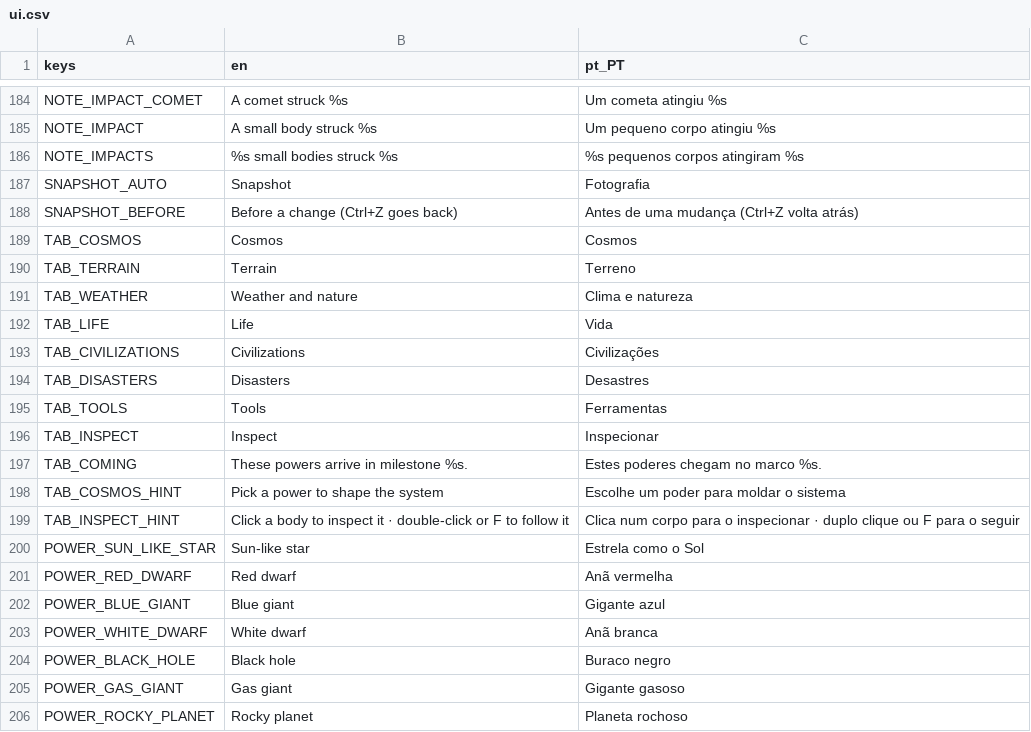
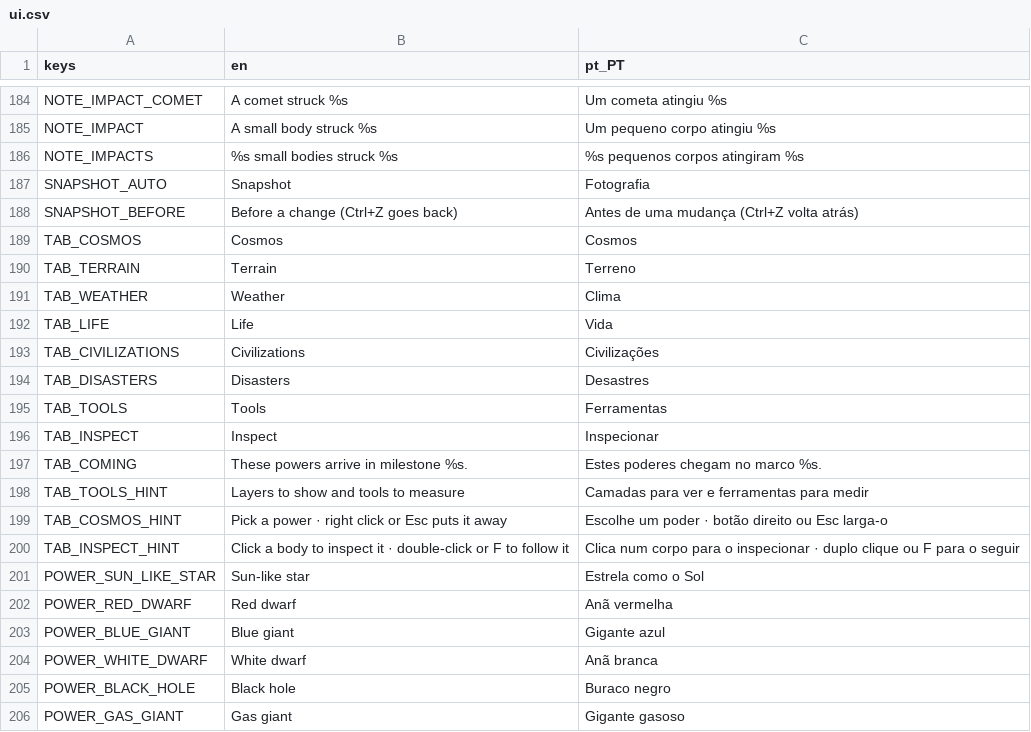
Before and after one commit to NosferatuZodd7/PixelSpaceSandbox, a CSV file: locale/ui.csv, drawn as a sheet; only a part is shown, gaps mark what is left out; the shorter side is filled out with more unchanged rows; the diff covers the shown part only.

```diff
--- a/locale/ui.csv
+++ b/locale/ui.csv
@@ -190,3 +190,3 @@ TAB_COSMOS,Cosmos,Cosmos
 TAB_TERRAIN,Terrain,Terreno
-TAB_WEATHER,Weather and nature,Clima e natureza
+TAB_WEATHER,Weather,Clima
 TAB_LIFE,Life,Vida
@@ -197,3 +197,4 @@ TAB_INSPECT,Inspect,Inspecionar
 TAB_COMING,These powers arrive in milestone %s.,Estes poderes chegam no marco %s.
-TAB_COSMOS_HINT,Pick a power to shape the system,Escolhe um poder para moldar o sistema
+TAB_TOOLS_HINT,Layers to show and tools to measure,Camadas para ver e ferramentas para medir
+TAB_COSMOS_HINT,Pick a power · right click or Esc puts it away,Escolhe um poder · botão direito ou Esc larga-o
 TAB_INSPECT_HINT,Click a body to inspect it · double-click or F to follow it,Clica num corpo para o inspecionar · duplo clique ou F para o seguir
```
Also changed, not shown: 22 edited cells elsewhere in this file, 29 other files.
